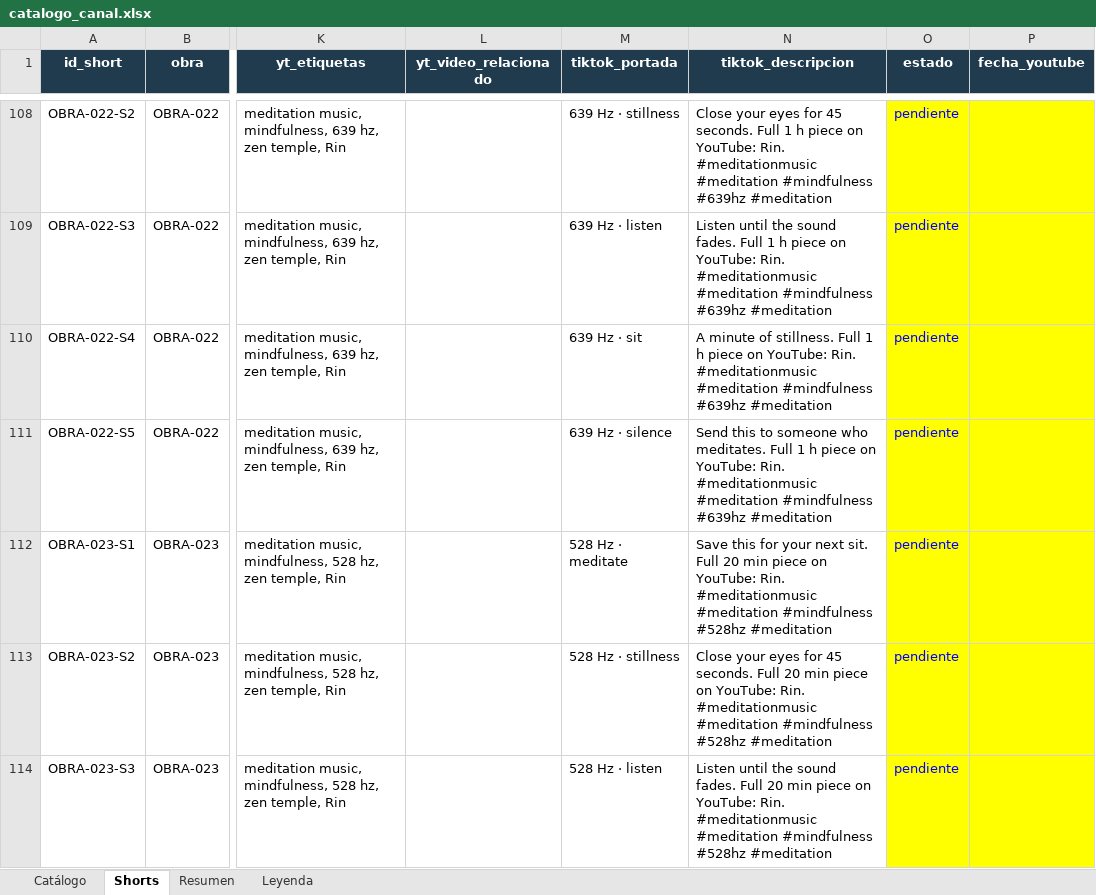
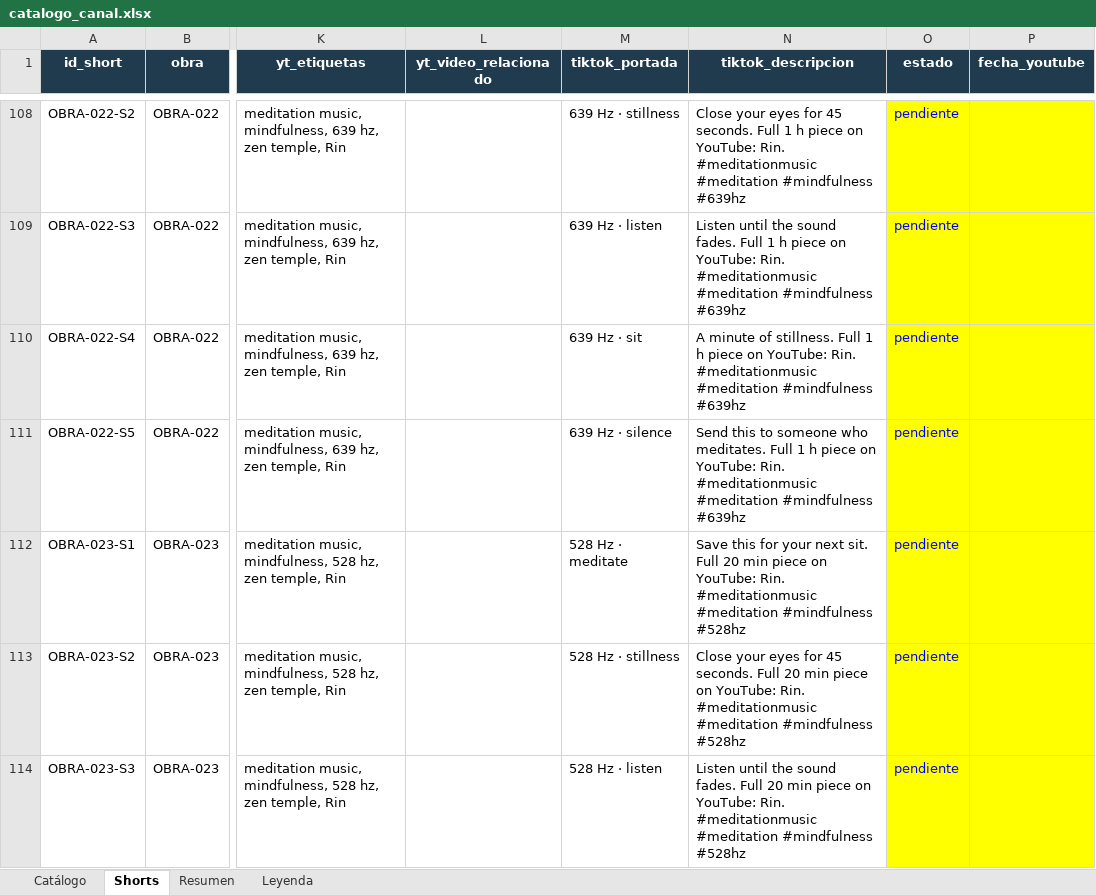
Before and after one commit to tukivirtal/canal_setiembre2026, an Excel workbook: 08-catalogo/catalogo_canal.xlsx, sheet Shorts, drawn as a sheet; only a part is shown, gaps mark what is left out; values as stored, in another font and other column widths than the file's, no borders; the diff covers the shown part only; the diff names each change by its address in the sheet, - before the commit and + after, or states it on an @@ line.

```diff
--- a/08-catalogo/catalogo_canal.xlsx (sheet Shorts)
+++ b/08-catalogo/catalogo_canal.xlsx (sheet Shorts)
-N108 (tiktok_descripcion): …#mindfulness #639hz #meditation
+N108 (tiktok_descripcion): …#mindfulness #639hz
-N109 (tiktok_descripcion): …#mindfulness #639hz #meditation
+N109 (tiktok_descripcion): …#mindfulness #639hz
-N110 (tiktok_descripcion): …#mindfulness #639hz #meditation
+N110 (tiktok_descripcion): …#mindfulness #639hz
-N111 (tiktok_descripcion): …#mindfulness #639hz #meditation
+N111 (tiktok_descripcion): …#mindfulness #639hz
-N112 (tiktok_descripcion): …#mindfulness #528hz #meditation
+N112 (tiktok_descripcion): …#mindfulness #528hz
-N113 (tiktok_descripcion): …#mindfulness #528hz #meditation
+N113 (tiktok_descripcion): …#mindfulness #528hz
-N114 (tiktok_descripcion): …#mindfulness #528hz #meditation
+N114 (tiktok_descripcion): …#mindfulness #528hz
```
Also changed, not shown: 43 edited cells elsewhere in this sheet, sheet Catálogo, 5 other files.
